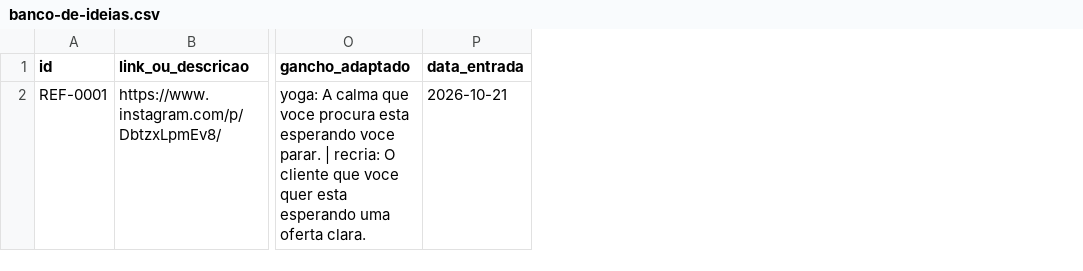
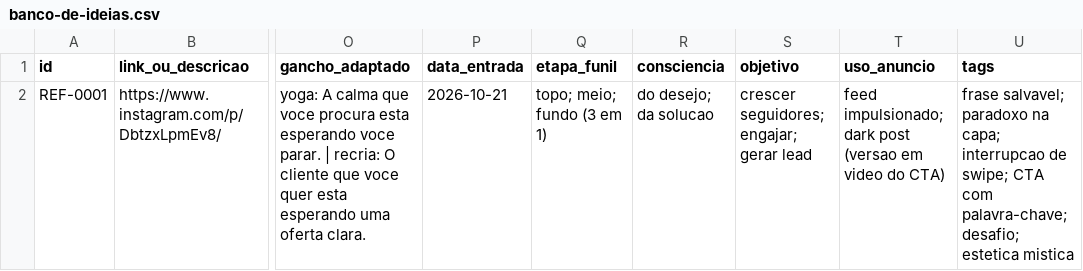
Before and after one commit to queridagratidao/recria-clientes, a CSV file: inteligencia-conteudo/banco-de-ideias.csv, drawn as a sheet; only a part is shown, gaps mark what is left out; the diff names each change by its address in the sheet, - before the commit and + after, or states it on an @@ line.

```diff
--- a/inteligencia-conteudo/banco-de-ideias.csv
+++ b/inteligencia-conteudo/banco-de-ideias.csv
+column Q (etapa_funil), row 2: topo; meio; fundo (3 em 1)
+column R (consciencia), row 2: do desejo; da solucao
+column S (objetivo), row 2: crescer seguidores; engajar; gerar lead
+column T (uso_anuncio), row 2: feed impulsionado; dark post (versao em video do CTA)
+column U (tags), row 2: frase salvavel; paradoxo na capa; interrupcao de swipe; CTA com palavra-chave; desafio; estetica mistica
```
Also changed, not shown: 6 other files.
